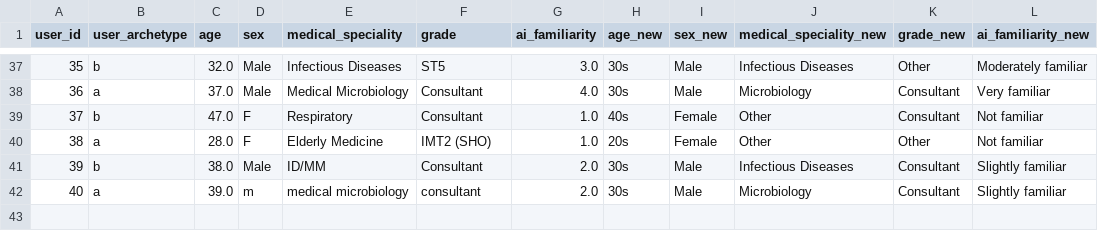
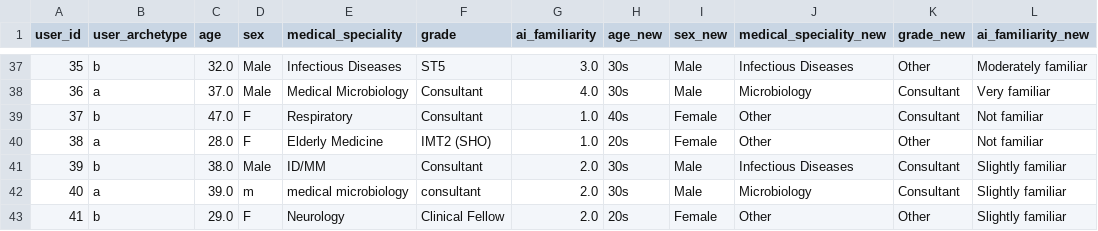
Before and after one commit to WilliamBolton/cdss_demo, a CSV file: cdss_1/cdss_1/demographic_results/demographics_processed.csv, drawn as a sheet; only a part is shown, gaps mark what is left out; the diff names each change by its address in the sheet, - before the commit and + after, or states it on an @@ line.

```diff
--- a/cdss_1/cdss_1/demographic_results/demographics_processed.csv
+++ b/cdss_1/cdss_1/demographic_results/demographics_processed.csv
+row 43: 41 | b | 29.0 | F | Neurology | Clinical Fellow | 2.0 | 20s | Female | Other | Other | Slightly familiar
```
Also changed, not shown: cdss_1/cdss_1/analysis/final_comments.csv, 15 other files.
